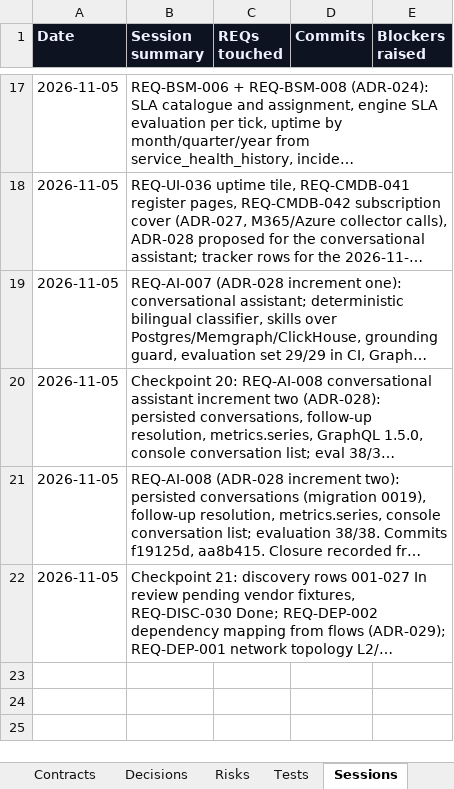
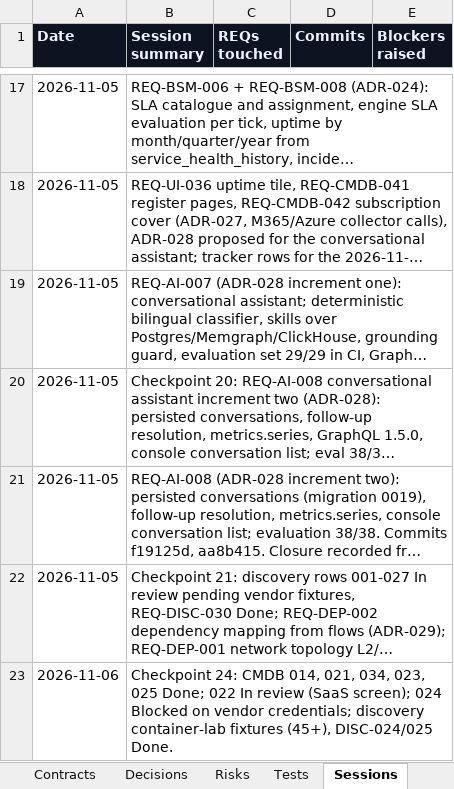
Before and after one commit to zakir80ac/OpenMap, an Excel workbook: tracker/OpenMap-Tracker.xlsx, sheet Sessions, drawn as a sheet; only a part is shown, gaps mark what is left out; long unchanged cells end in …; values as stored, in another font and other column widths than the file's, no borders; the diff names each change by its address in the sheet, - before the commit and + after, or states it on an @@ line.

```diff
--- a/tracker/OpenMap-Tracker.xlsx (sheet Sessions)
+++ b/tracker/OpenMap-Tracker.xlsx (sheet Sessions)
+row 23: 2026-11-06 | Checkpoint 24: CMDB 014, 021, 034, 023, 025 Done; 022 In review (SaaS screen); 024 Blocked on vendor credentials; discovery container-lab fixtures (45+), DISC-024/025 Done.
```
Also changed, not shown: sheet Dashboard, 2 other files.
